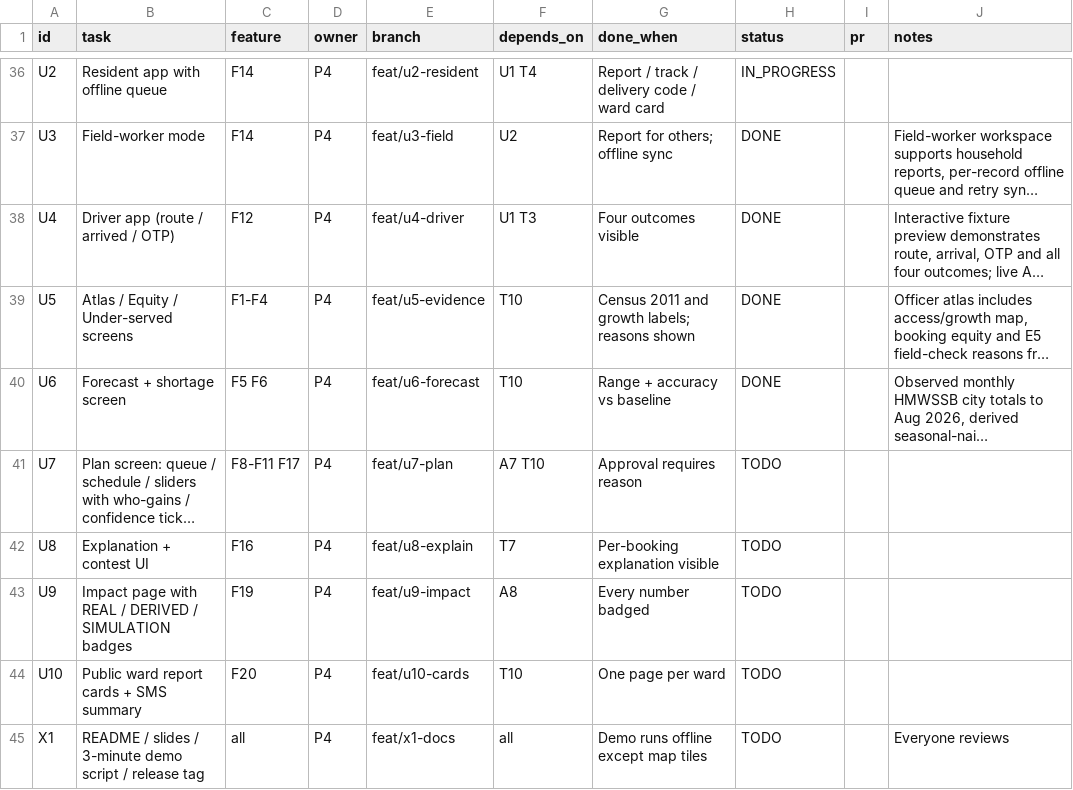
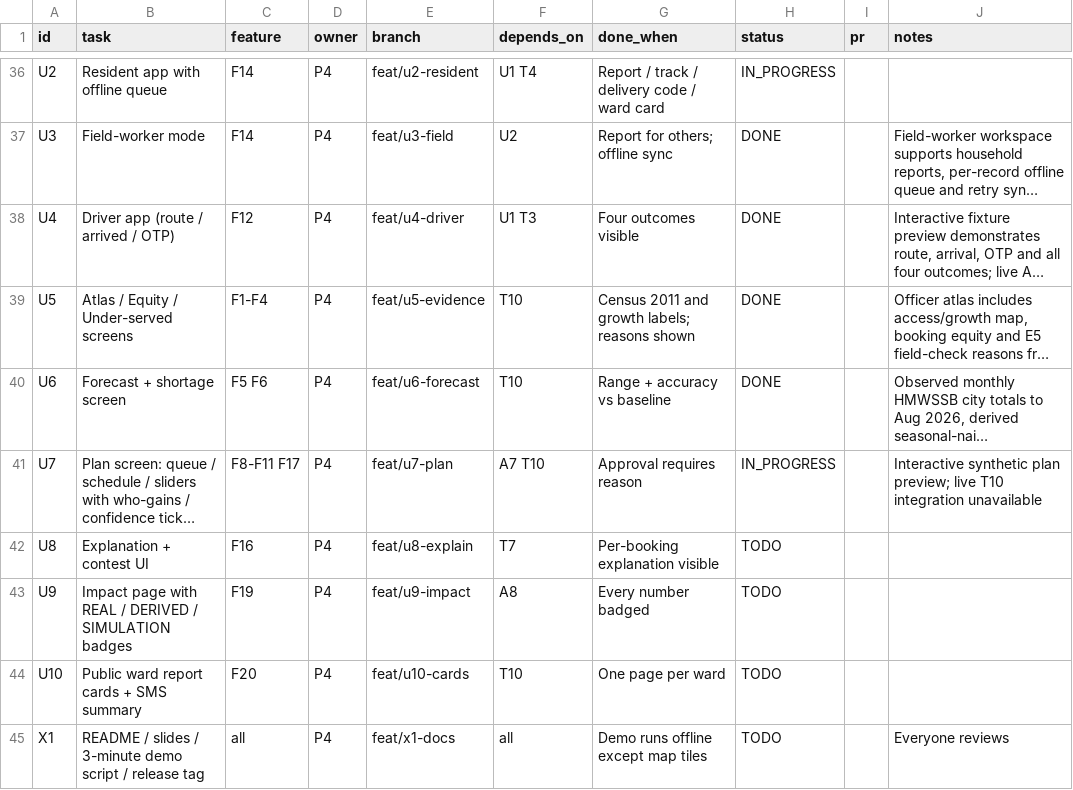
Before and after one commit to Tabsirshaikh/jallekha, a CSV file: docs/features.csv, drawn as a sheet; only a part is shown, gaps mark what is left out; long unchanged cells end in …; the diff names each change by its address in the sheet, - before the commit and + after, or states it on an @@ line.

Commit message:
U7: add officer allocation plan preview

```diff
--- a/docs/features.csv
+++ b/docs/features.csv
-H41 (status): TODO
+H41 (status): IN_PROGRESS
-J41 (notes): (empty)
+J41 (notes): Interactive synthetic plan preview; live T10 integration unavailable
```
Also changed, not shown: 5 other files.
